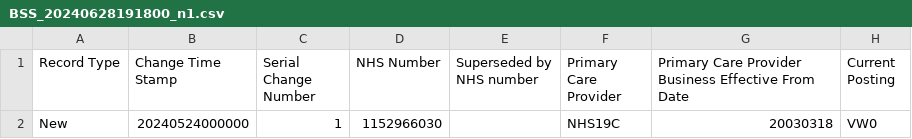
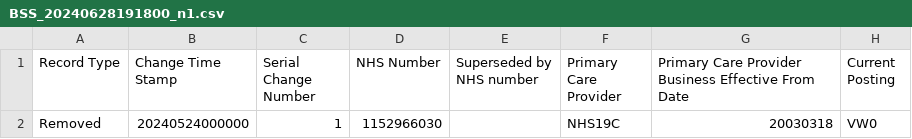
Before and after one commit to NHSDigital/dtos-cohort-manager, a CSV file: application/CohortManager/Set-up/SampleData/BSS_20240628191800_n1.csv, drawn as a sheet; only a part is shown; the diff names each change by its address in the sheet, - before the commit and + after, or states it on an @@ line.

```diff
--- a/application/CohortManager/Set-up/SampleData/BSS_20240628191800_n1.csv
+++ b/application/CohortManager/Set-up/SampleData/BSS_20240628191800_n1.csv
-A2 (Record Type): New
+A2 (Record Type): Removed
```
Also changed, not shown: 8 other files.
